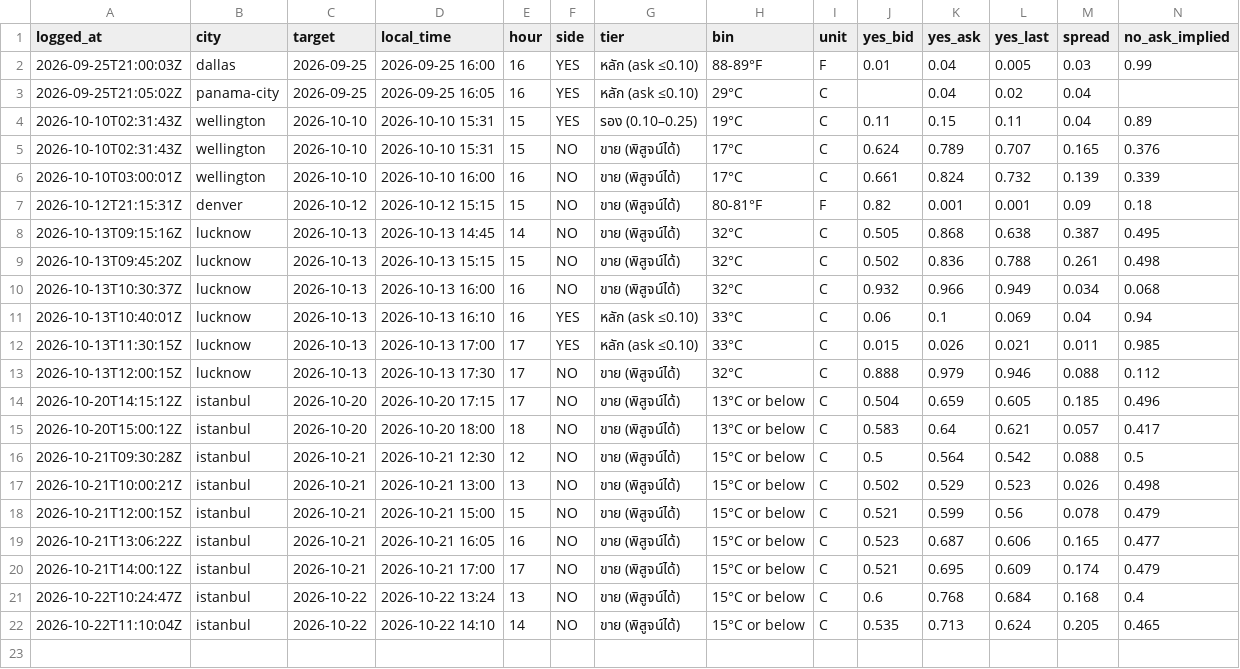
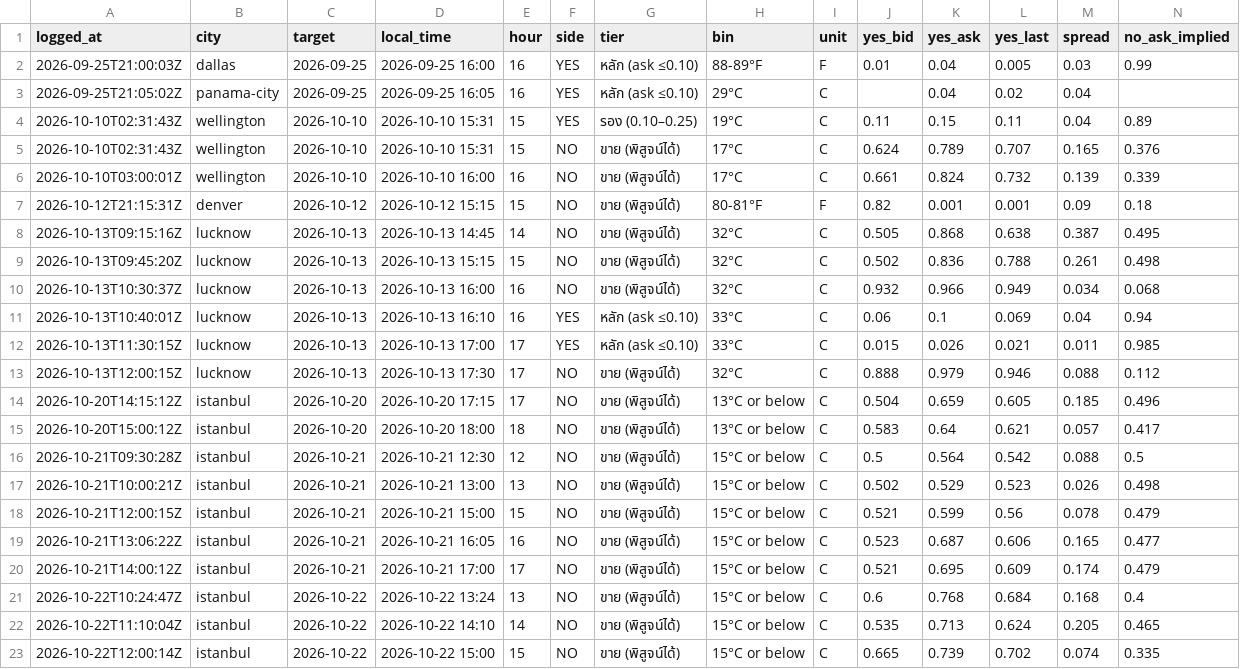
Before and after one commit to jampongsathorn/wxedge, a CSV file: data/cheap_live_log.csv, drawn as a sheet; only a part is shown; rows hold the shown columns only; the diff names each change by its address in the sheet, - before the commit and + after, or states it on an @@ line.

```diff
--- a/data/cheap_live_log.csv
+++ b/data/cheap_live_log.csv
+row 23: 2026-10-22T12:00:14Z | istanbul | 2026-10-22 | 2026-10-22 15:00 | 15 | NO | ขาย (พิสูจน์ได้) | 15°C or below | C | 0.665 | 0.739 | 0.702 | 0.074 | 0.335
```
Also changed, not shown: 5 other files.
